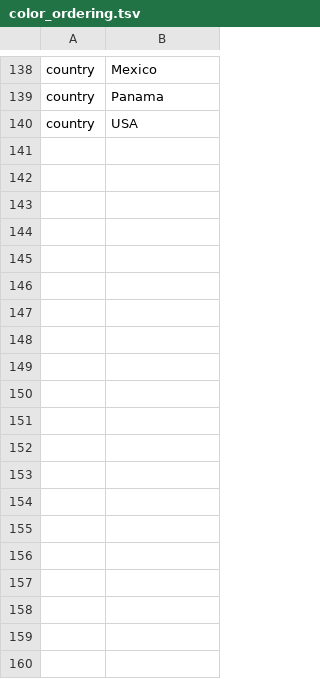
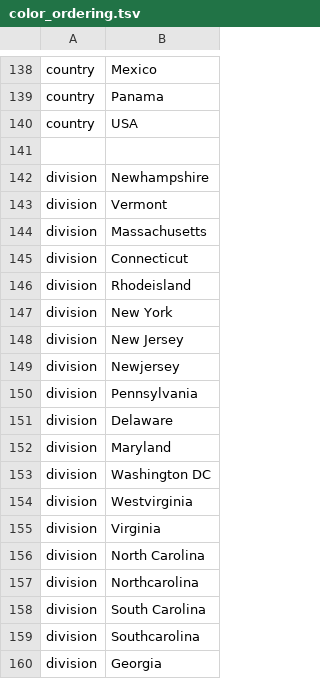
Before and after one commit to nextstrain/measles, a TSV file: phylogenetic/defaults/color_ordering.tsv, drawn as a sheet; only a part is shown, gaps mark what is left out; the diff covers the shown part only; the diff names each change by its address in the sheet, - before the commit and + after, or states it on an @@ line.

Commit message:
Update config and update US division colors

```diff
--- a/phylogenetic/defaults/color_ordering.tsv
+++ b/phylogenetic/defaults/color_ordering.tsv
+row 141: (empty)
+row 142: division | Newhampshire
+row 143: division | Vermont
+row 144: division | Massachusetts
+row 145: division | Connecticut
+row 146: division | Rhodeisland
+row 147: division | New York
+row 148: division | New Jersey
+row 149: division | Newjersey
+row 150: division | Pennsylvania
+row 151: division | Delaware
+row 152: division | Maryland
+row 153: division | Washington DC
+row 154: division | Westvirginia
+row 155: division | Virginia
+row 156: division | North Carolina
+row 157: division | Northcarolina
+row 158: division | South Carolina
+row 159: division | Southcarolina
+row 160: division | Georgia
```
Also changed, not shown: 36 added rows elsewhere in this file, 3 other files.
